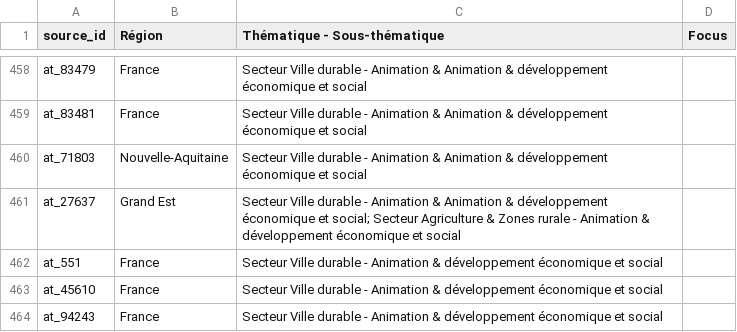
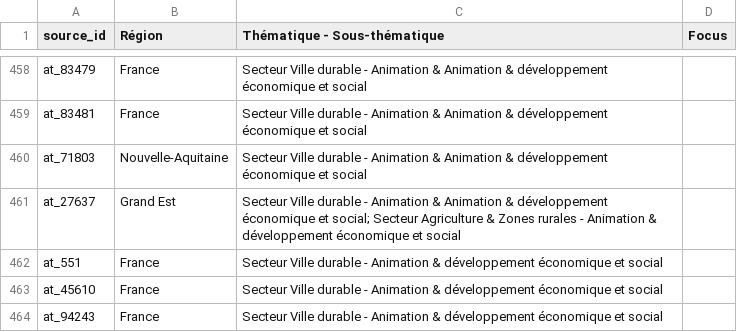
Before and after one commit to MTES-MCT/mission-transition, a CSV file: export_at_topics_regions.csv, drawn as a sheet; only a part is shown, gaps mark what is left out.

Commit message:
Fixing typo on import file

```diff
--- a/export_at_topics_regions.csv
+++ b/export_at_topics_regions.csv
@@ -460,3 +460,3 @@ at_83481	France	Secteur Ville durable - Animation & Animation & développement
 at_71803	Nouvelle-Aquitaine	Secteur Ville durable - Animation & Animation & développement économique et social	
-at_27637	Grand Est	Secteur Ville durable - Animation & Animation & développement économique et social; Secteur Agriculture & Zones rurale - Animation & développement économique et social	
+at_27637	Grand Est	Secteur Ville durable - Animation & Animation & développement économique et social; Secteur Agriculture & Zones rurales - Animation & développement économique et social	
 at_551	France	Secteur Ville durable - Animation & développement économique et social	
```
